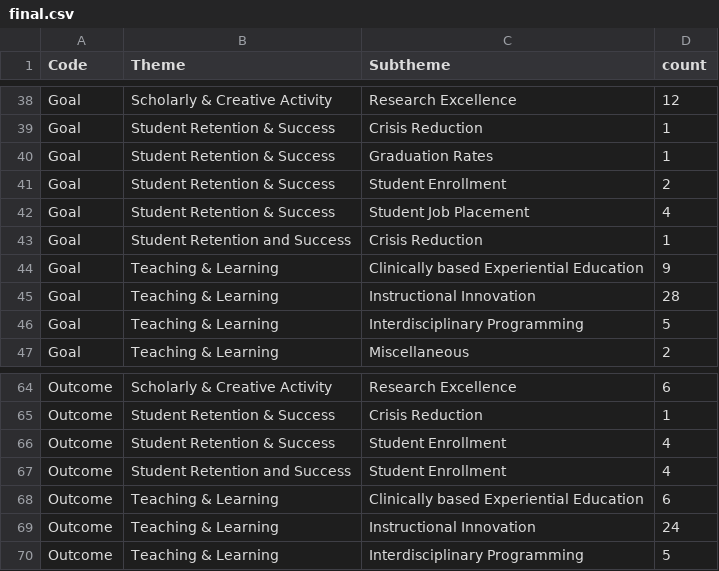
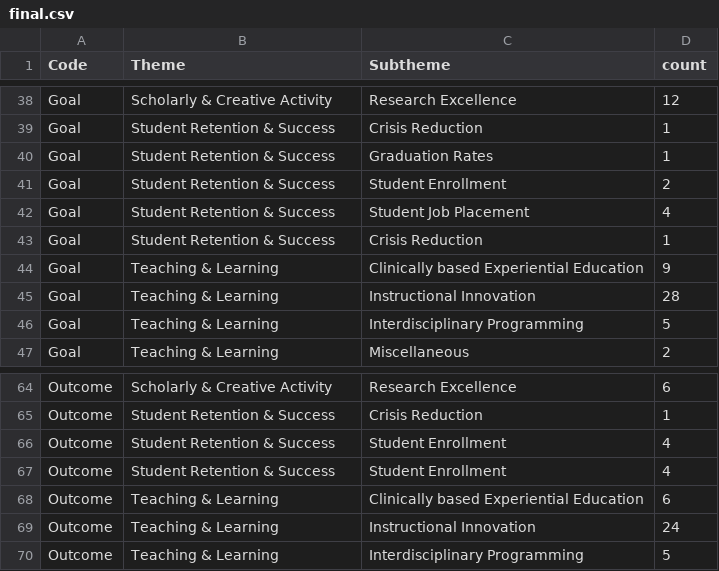
Before and after one commit to vpascal/vpascal.github.io, a CSV file: strategic/final.csv, drawn as a sheet; only a part is shown, gaps mark what is left out.

Commit message:
update

```diff
--- a/strategic/final.csv
+++ b/strategic/final.csv
@@ -42,3 +42,3 @@ Goal,Student Retention & Success,Student Enrollment,2
 Goal,Student Retention & Success,Student Job Placement,4
-Goal,Student Retention and Success,Crisis Reduction,1
+Goal,Student Retention & Success,Crisis Reduction,1
 Goal,Teaching & Learning,Clinically based Experiential Education,9
@@ -66,3 +66,3 @@ Outcome,Student Retention & Success,Crisis Reduction,1
 Outcome,Student Retention & Success,Student Enrollment,4
-Outcome,Student Retention and Success,Student Enrollment,4
+Outcome,Student Retention & Success,Student Enrollment,4
 Outcome,Teaching & Learning,Clinically based Experiential Education,6
```
